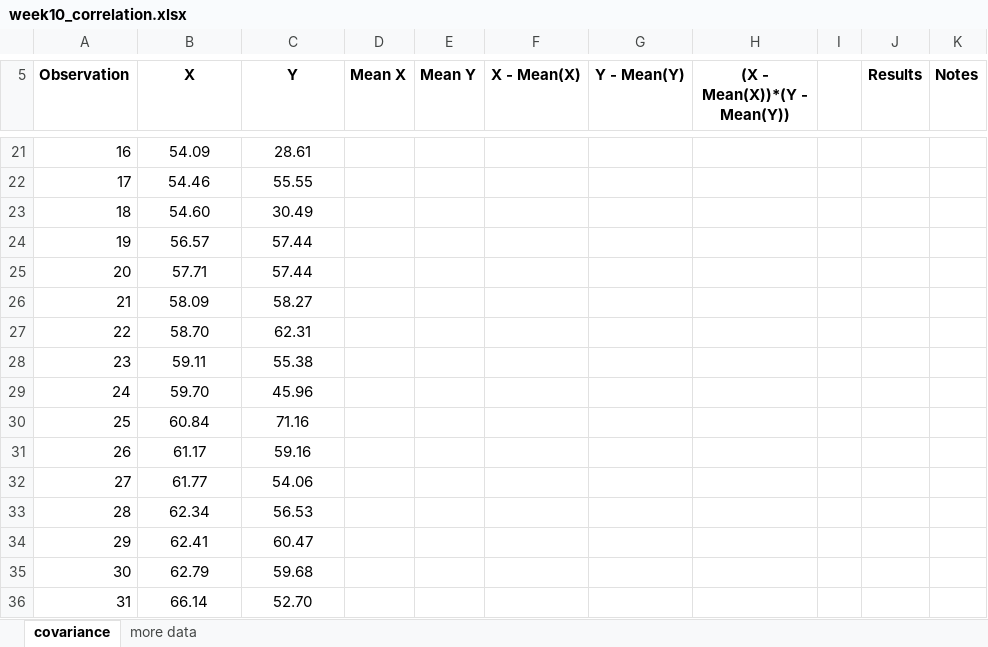
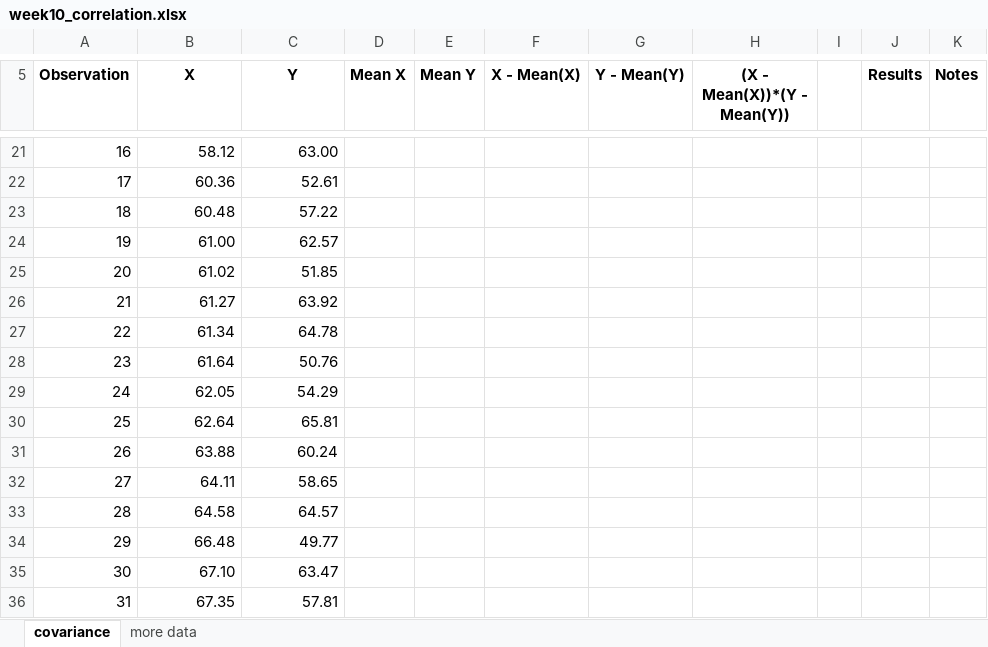
Before and after one commit to cblam202/filesharing, an Excel workbook: files/week10_correlation.xlsx, sheet covariance, drawn as a sheet; only a part is shown, gaps mark what is left out; values as stored, in another font and other column widths than the file's, no borders; the diff covers the shown part only; the diff names each change by its address in the sheet, - before the commit and + after, or states it on an @@ line.

```diff
--- a/files/week10_correlation.xlsx (sheet covariance)
+++ b/files/week10_correlation.xlsx (sheet covariance)
-B21:C36 alignment: center
+B21:C36 alignment: right
-B21 (X): 54.09
+B21 (X): 58.12
-C21 (Y): 28.61
+C21 (Y): 63.00
-B22 (X): 54.46
+B22 (X): 60.36
-C22 (Y): 55.55
+C22 (Y): 52.61
-B23 (X): 54.60
+B23 (X): 60.48
-C23 (Y): 30.49
+C23 (Y): 57.22
-B24 (X): 56.57
+B24 (X): 61.00
-C24 (Y): 57.44
+C24 (Y): 62.57
-B25 (X): 57.71
+B25 (X): 61.02
-C25 (Y): 57.44
+C25 (Y): 51.85
-B26 (X): 58.09
+B26 (X): 61.27
-C26 (Y): 58.27
+C26 (Y): 63.92
-B27 (X): 58.70
+B27 (X): 61.34
-C27 (Y): 62.31
+C27 (Y): 64.78
-B28 (X): 59.11
+B28 (X): 61.64
-C28 (Y): 55.38
+C28 (Y): 50.76
-B29 (X): 59.70
+B29 (X): 62.05
-C29 (Y): 45.96
+C29 (Y): 54.29
-B30 (X): 60.84
+B30 (X): 62.64
-C30 (Y): 71.16
+C30 (Y): 65.81
-B31 (X): 61.17
+B31 (X): 63.88
-C31 (Y): 59.16
+C31 (Y): 60.24
-B32 (X): 61.77
+B32 (X): 64.11
-C32 (Y): 54.06
+C32 (Y): 58.65
-B33 (X): 62.34
+B33 (X): 64.58
-C33 (Y): 56.53
+C33 (Y): 64.57
-B34 (X): 62.41
+B34 (X): 66.48
-C34 (Y): 60.47
+C34 (Y): 49.77
-B35 (X): 62.79
+B35 (X): 67.10
-C35 (Y): 59.68
+C35 (Y): 63.47
-B36 (X): 66.14
+B36 (X): 67.35
-C36 (Y): 52.70
+C36 (Y): 57.81
```
Also changed, not shown: 58 edited cells and cell formats elsewhere in this sheet, sheet more data, 3 other files.
